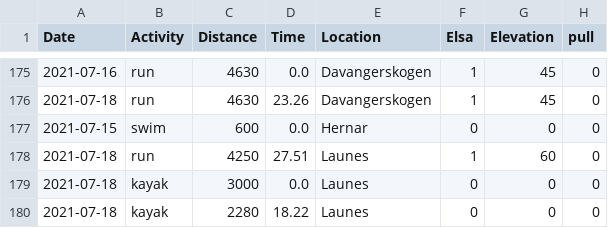
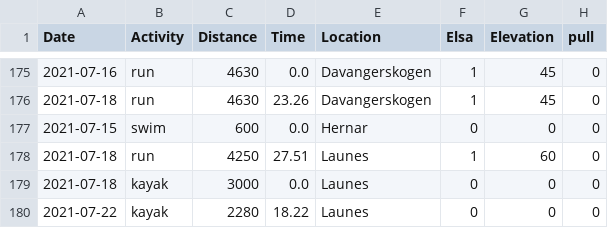
Before and after one commit to Olarm/Treningsdagbok, a CSV file: ski.csv, drawn as a sheet; only a part is shown, gaps mark what is left out.

Commit message:
feil dato

```diff
--- a/ski.csv
+++ b/ski.csv
@@ -179,2 +179,2 @@ Date,Activity,Distance,Time,Location,Elsa,Elevation,pull
 2021-07-18,kayak,3000,0.0,Launes,0,0,0
-2021-07-18,kayak,2280,18.22,Launes,0,0,0
+2021-07-22,kayak,2280,18.22,Launes,0,0,0
```
